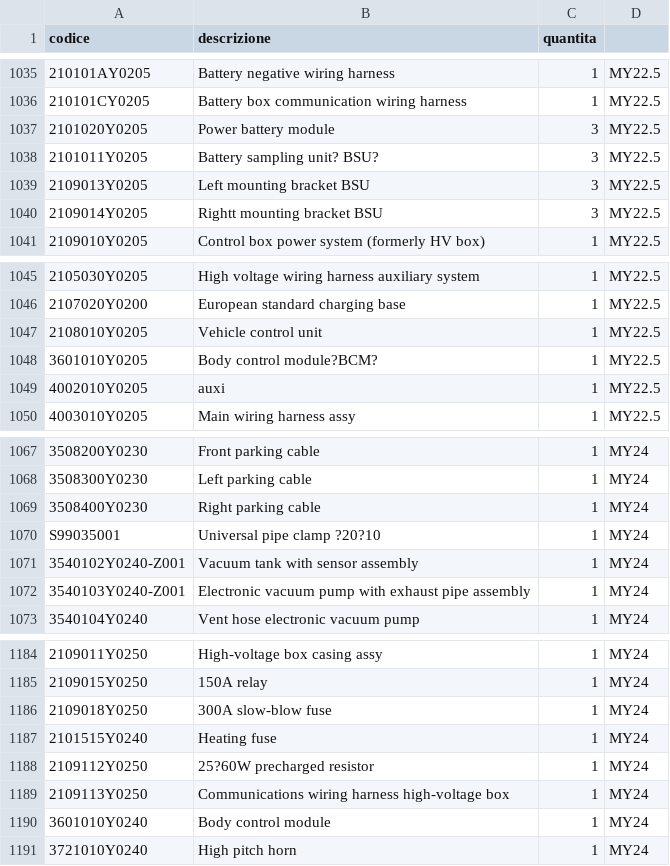
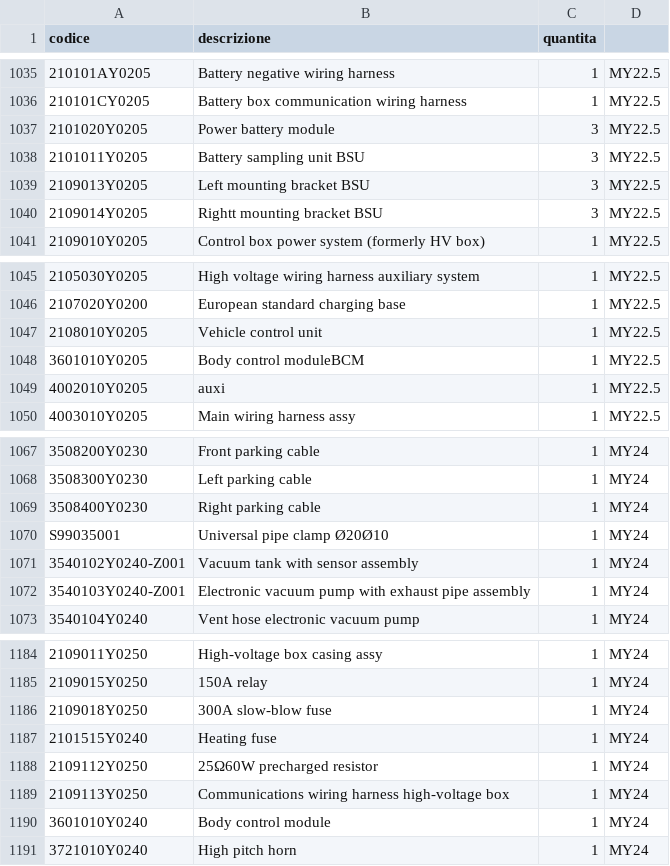
Before and after one commit to MicheleYOYO/YOYO-SpareParts, a CSV file: Parts.csv, drawn as a sheet; only a part is shown, gaps mark what is left out; the diff covers the shown part only; the diff names each change by its address in the sheet, - before the commit and + after, or states it on an @@ line.

```diff
--- a/Parts.csv
+++ b/Parts.csv
-B1038 (descrizione): Battery sampling unit? BSU?
+B1038 (descrizione): Battery sampling unit BSU
-B1048 (descrizione): Body control module?BCM?
+B1048 (descrizione): Body control moduleBCM
-B1070 (descrizione): Universal pipe clamp ?20?10
+B1070 (descrizione): Universal pipe clamp Ø20Ø10
-B1188 (descrizione): 25?60W precharged resistor
+B1188 (descrizione): 25Ω60W precharged resistor
```
Also changed, not shown: 18 edited cells elsewhere in this file.
